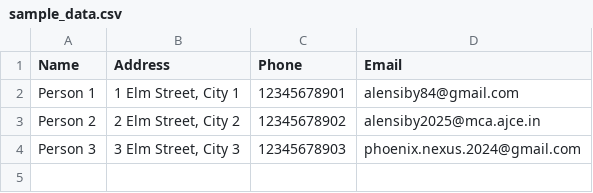
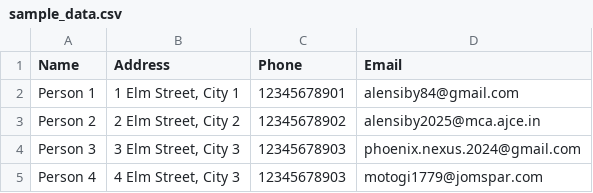
Before and after one commit to Alen-Siby/NEXUS, a CSV file: backend/temp/sample_data.csv, drawn as a sheet; the diff names each change by its address in the sheet, - before the commit and + after, or states it on an @@ line.

```diff
--- a/backend/temp/sample_data.csv
+++ b/backend/temp/sample_data.csv
+row 5: Person 4 | 4 Elm Street, City 3 | 12345678903 | motogi1779@jomspar.com
```
Also changed, not shown: 7 other files.
